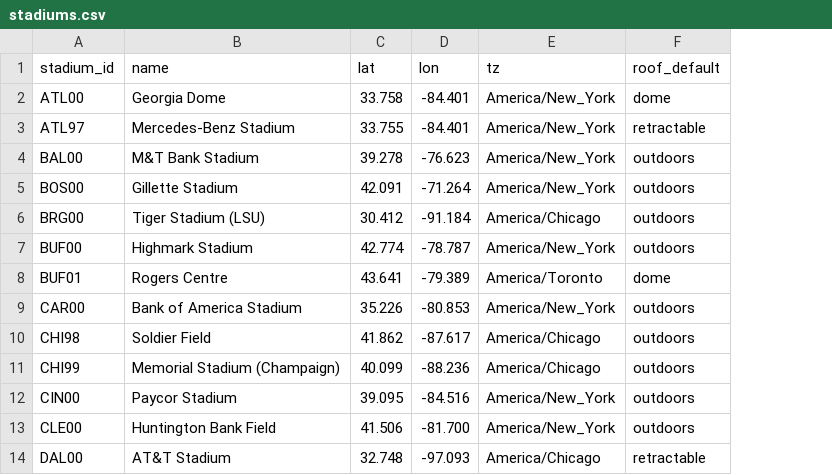
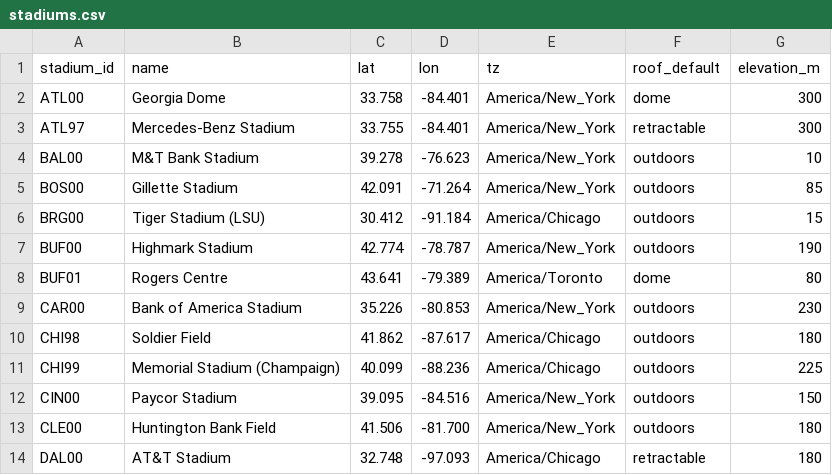
Before and after one commit to jgamblin/SeaHawksML, a CSV file: data/stadiums.csv, drawn as a sheet; only a part is shown; the diff names each change by its address in the sheet, - before the commit and + after, or states it on an @@ line.

```diff
--- a/data/stadiums.csv
+++ b/data/stadiums.csv
+column G (elevation_m), rows 2-14: 300 | 300 | 10 | 85 | 15 | 190 | 80 | 230 | 180 | 225 | 150 | 180 | 180
```
Also changed, not shown: 2 other files.
